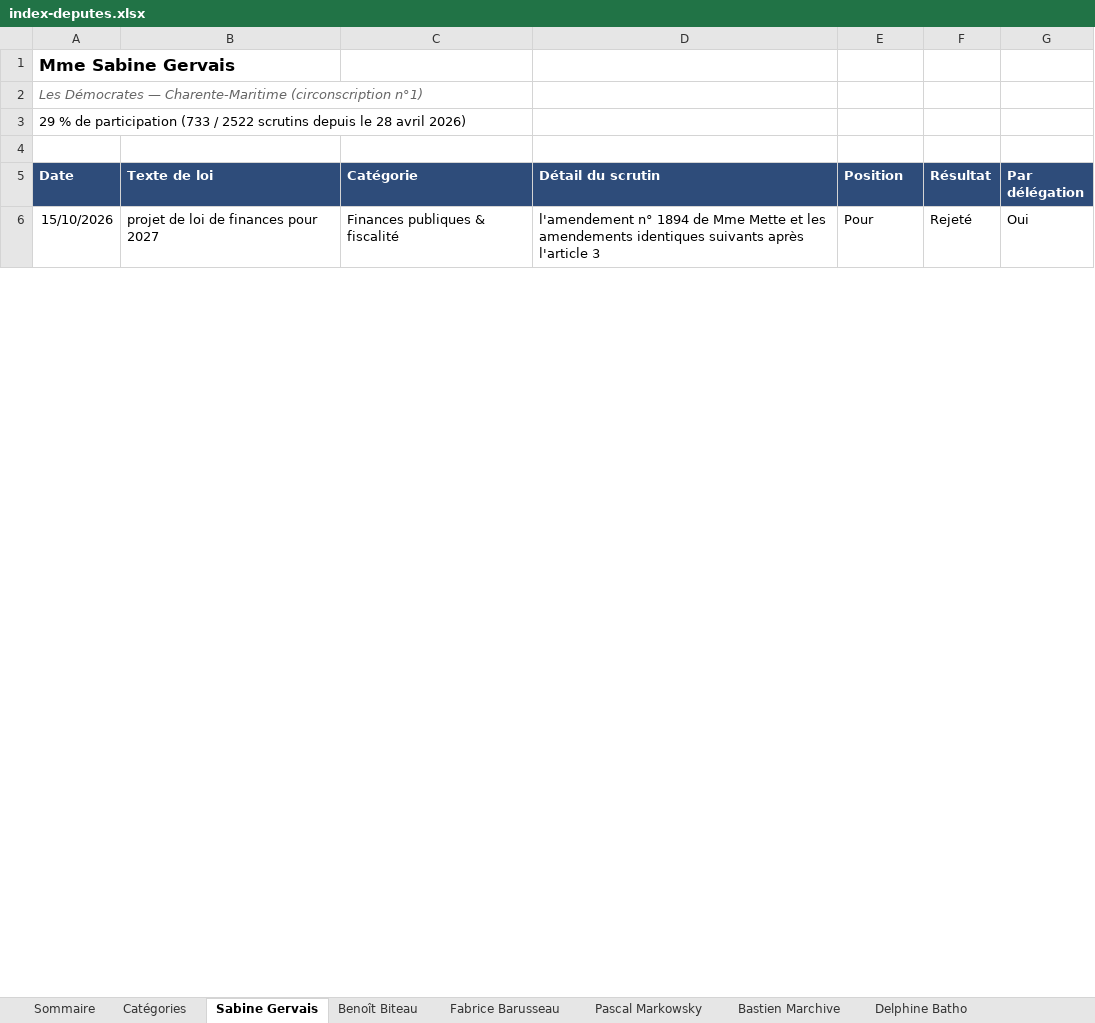
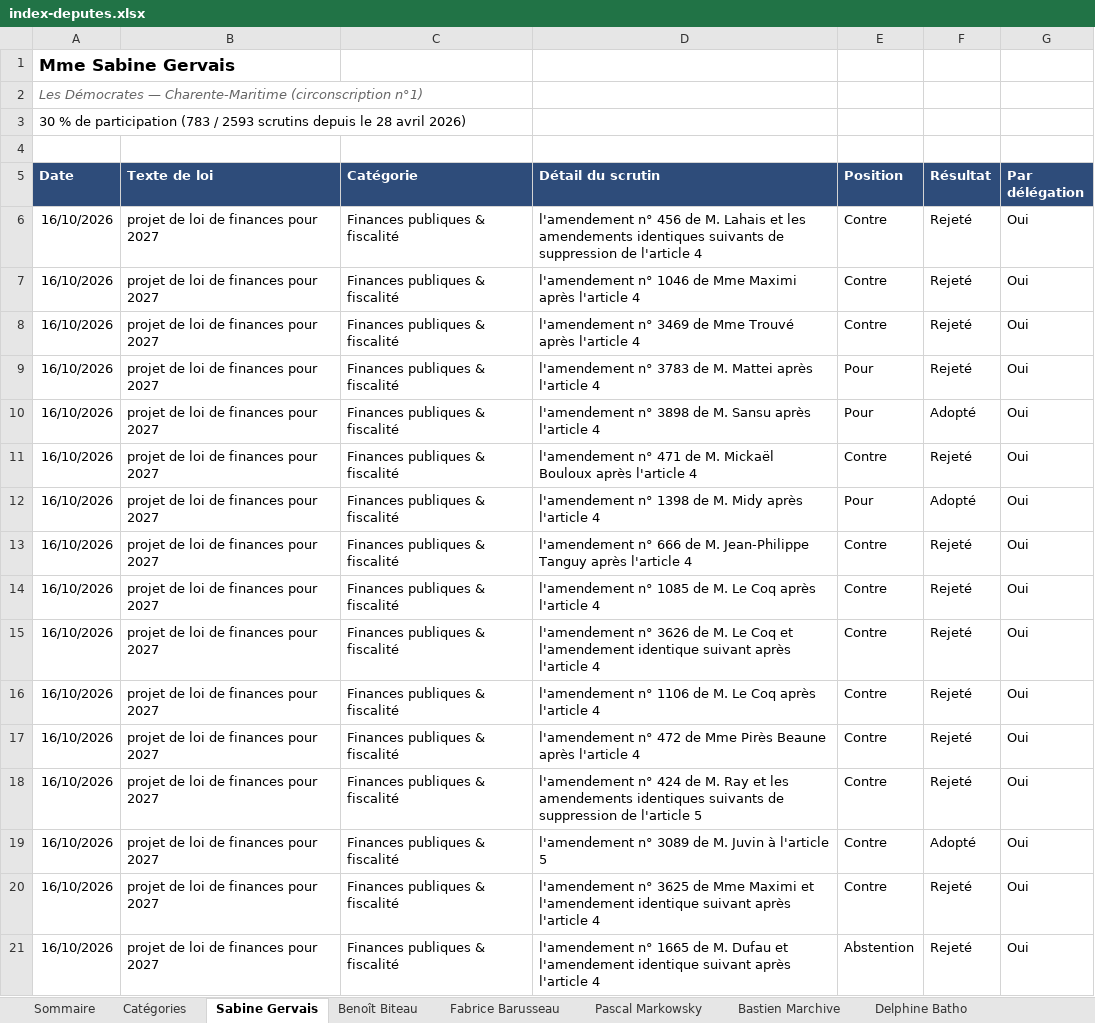
Before and after one commit to Biguhuh/votes_parlementaires, an Excel workbook: docs/index-deputes.xlsx, sheet Sabine Gervais, drawn as a sheet; only a part is shown; values as stored, in another font and other column widths than the file's, no borders; table styles not drawn; addresses are those after the commit; the diff covers the shown part only; the diff names each change by its address in the sheet, - before the commit and + after, or states it on an @@ line.

```diff
--- a/docs/index-deputes.xlsx (sheet Sabine Gervais)
+++ b/docs/index-deputes.xlsx (sheet Sabine Gervais)
-A3 (Date): 29 % de participation (733 / 2522 scrutins depuis…
+A3 (Date): 30 % de participation (783 / 2593 scrutins depuis…
+row 6: 16/10/2026 | projet de loi de finances pour 2027 | Finances publiques & fiscalité | l'amendement n° 456 de M. Lahais et les amendements identiques suivants de suppression de l'article 4 | Contre | Rejeté | Oui
+row 7: 16/10/2026 | projet de loi de finances pour 2027 | Finances publiques & fiscalité | l'amendement n° 1046 de Mme Maximi après l'article 4 | Contre | Rejeté | Oui
+row 8: 16/10/2026 | projet de loi de finances pour 2027 | Finances publiques & fiscalité | l'amendement n° 3469 de Mme Trouvé après l'article 4 | Contre | Rejeté | Oui
-A9 (Date): 15/10/2026
+A9 (Date): 16/10/2026
-D9 (Détail du scrutin): l'amendement n° 1894 de Mme Mette et les amendements identiques suivants après l'article 3
+D9 (Détail du scrutin): l'amendement n° 3783 de M. Mattei après l'article 4
+row 10: 16/10/2026 | projet de loi de finances pour 2027 | Finances publiques & fiscalité | l'amendement n° 3898 de M. Sansu après l'article 4 | Pour | Adopté | Oui
+row 11: 16/10/2026 | projet de loi de finances pour 2027 | Finances publiques & fiscalité | l'amendement n° 471 de M. Mickaël Bouloux après l'article 4 | Contre | Rejeté | Oui
+row 12: 16/10/2026 | projet de loi de finances pour 2027 | Finances publiques & fiscalité | l'amendement n° 1398 de M. Midy après l'article 4 | Pour | Adopté | Oui
+row 13: 16/10/2026 | projet de loi de finances pour 2027 | Finances publiques & fiscalité | l'amendement n° 666 de M. Jean-Philippe Tanguy après l'article 4 | Contre | Rejeté | Oui
+row 14: 16/10/2026 | projet de loi de finances pour 2027 | Finances publiques & fiscalité | l'amendement n° 1085 de M. Le Coq après l'article 4 | Contre | Rejeté | Oui
+row 15: 16/10/2026 | projet de loi de finances pour 2027 | Finances publiques & fiscalité | l'amendement n° 3626 de M. Le Coq et l'amendement identique suivant après l'article 4 | Contre | Rejeté | Oui
+row 16: 16/10/2026 | projet de loi de finances pour 2027 | Finances publiques & fiscalité | l'amendement n° 1106 de M. Le Coq après l'article 4 | Contre | Rejeté | Oui
+row 17: 16/10/2026 | projet de loi de finances pour 2027 | Finances publiques & fiscalité | l'amendement n° 472 de Mme Pirès Beaune après l'article 4 | Contre | Rejeté | Oui
+row 18: 16/10/2026 | projet de loi de finances pour 2027 | Finances publiques & fiscalité | l'amendement n° 424 de M. Ray et les amendements identiques suivants de suppression de l'article 5 | Contre | Rejeté | Oui
+row 19: 16/10/2026 | projet de loi de finances pour 2027 | Finances publiques & fiscalité | l'amendement n° 3089 de M. Juvin à l'article 5 | Contre | Adopté | Oui
+row 20: 16/10/2026 | projet de loi de finances pour 2027 | Finances publiques & fiscalité | l'amendement n° 3625 de Mme Maximi et l'amendement identique suivant après l'article 4 | Contre | Rejeté | Oui
+row 21: 16/10/2026 | projet de loi de finances pour 2027 | Finances publiques & fiscalité | l'amendement n° 1665 de M. Dufau et l'amendement identique suivant après l'article 4 | Abstention | Rejeté | Oui
```
Also changed, not shown: 35 added rows, 580 moved rows and 4 edited cells elsewhere in this sheet, sheet Pascal Markowsky, sheet Benoît Biteau, sheet Sommaire, docs/index-senateurs.xlsx, 1 other file.
